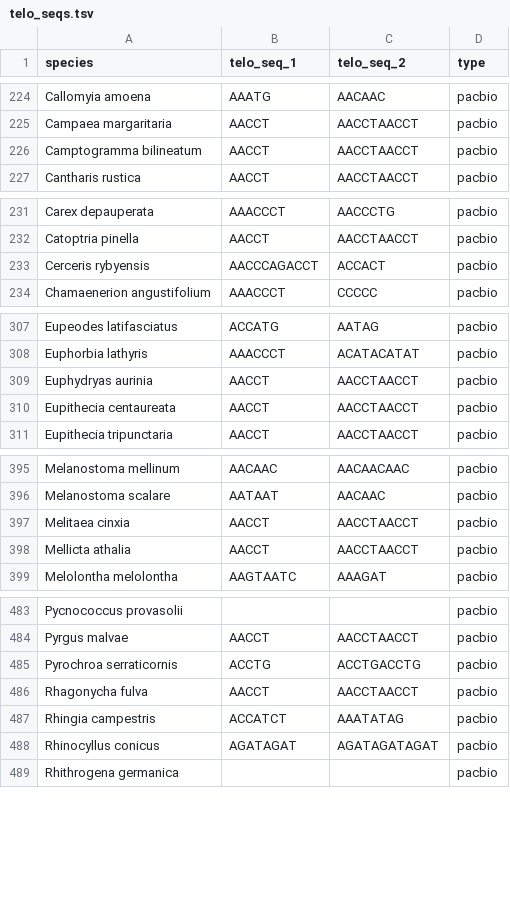
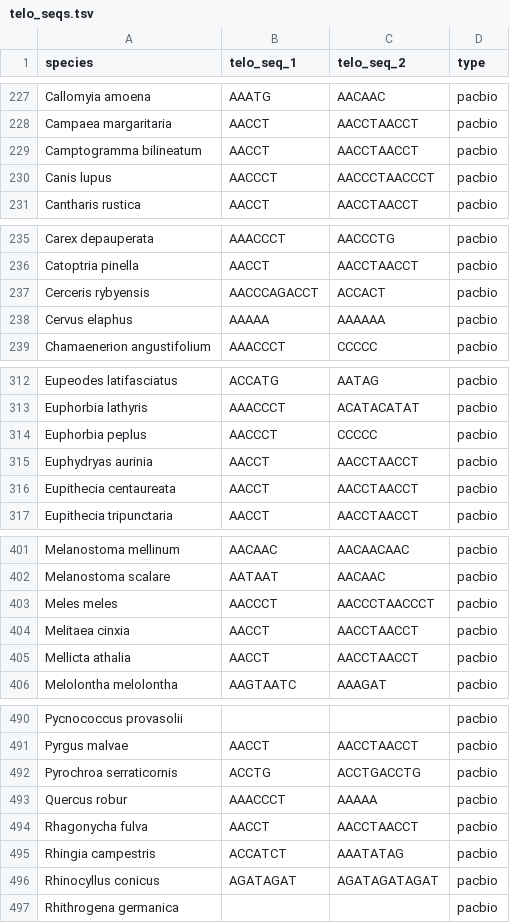
Before and after one commit to tolkit/a-telomeric-repeat-database, a TSV file: data/telo_seqs.tsv, drawn as a sheet; only a part is shown, gaps mark what is left out; the diff covers the shown part only; the diff names each change by its address in the sheet, - before the commit and + after, or states it on an @@ line.

```diff
--- a/data/telo_seqs.tsv
+++ b/data/telo_seqs.tsv
+row 230: Canis lupus | AACCCT | AACCCTAACCCT | pacbio
+row 238: Cervus elaphus | AAAAA | AAAAAA | pacbio
+row 314: Euphorbia peplus | AACCCT | CCCCC | pacbio
+row 403: Meles meles | AACCCT | AACCCTAACCCT | pacbio
+row 493: Quercus robur | AAACCCT | AAAAA | pacbio
```
Also changed, not shown: 8 added rows elsewhere in this file, data/taxons.csv, data/telo_database.tsv, 42 other files.
